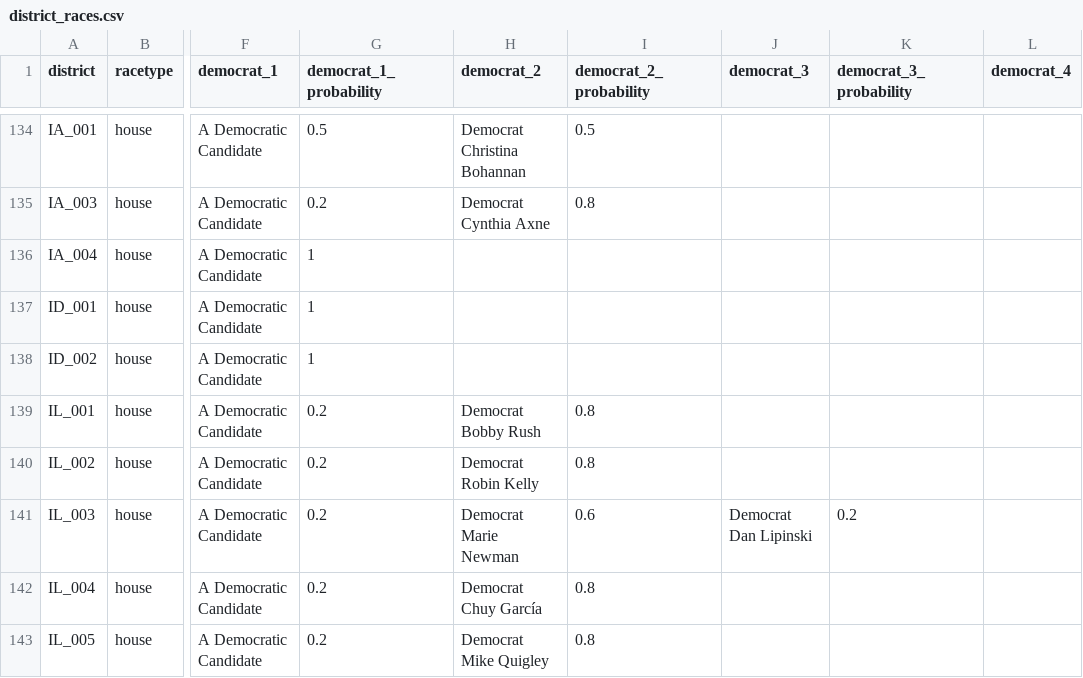
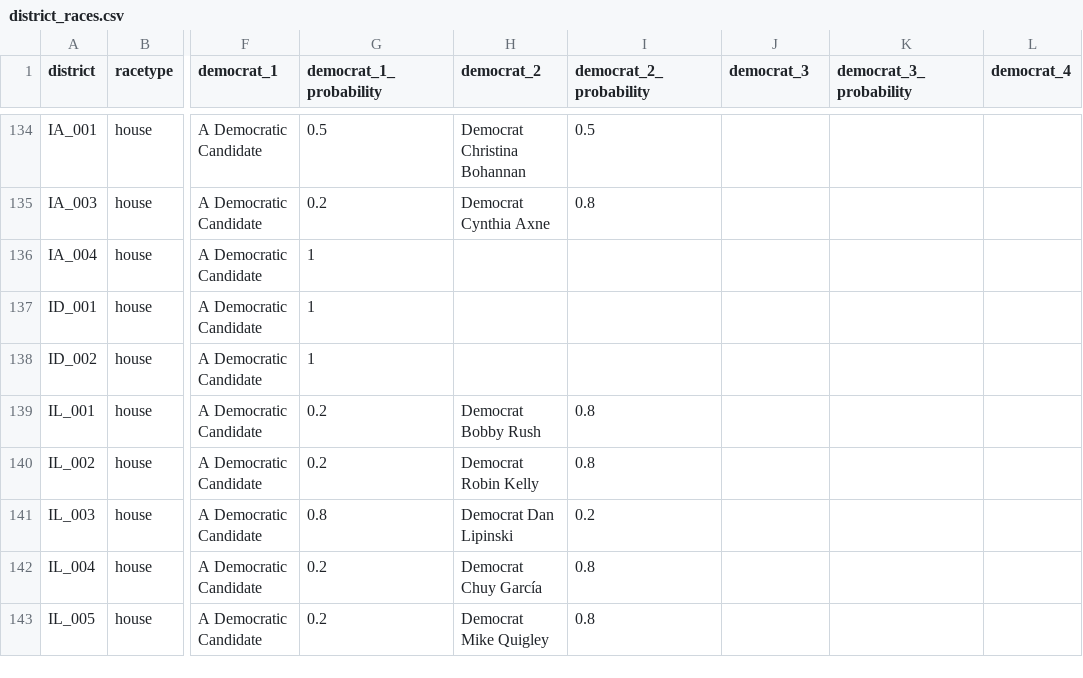
Before and after one commit to carnival-farmer/data, a CSV file: district_races.csv, drawn as a sheet; only a part is shown, gaps mark what is left out; the diff covers the shown part only; the diff names each change by its address in the sheet, - before the commit and + after, or states it on an @@ line.

```diff
--- a/district_races.csv
+++ b/district_races.csv
-G141 (democrat_1_probability): 0.2
+G141 (democrat_1_probability): 0.8
-H141 (democrat_2): Democrat Marie Newman
+H141 (democrat_2): Democrat Dan Lipinski
-I141 (democrat_2_probability): 0.6
+I141 (democrat_2_probability): 0.2
-J141 (democrat_3): Democrat Dan Lipinski
+J141 (democrat_3): (empty)
-K141 (democrat_3_probability): 0.2
+K141 (democrat_3_probability): (empty)
```
Also changed, not shown: 82 edited cells elsewhere in this file, state_races.csv.
